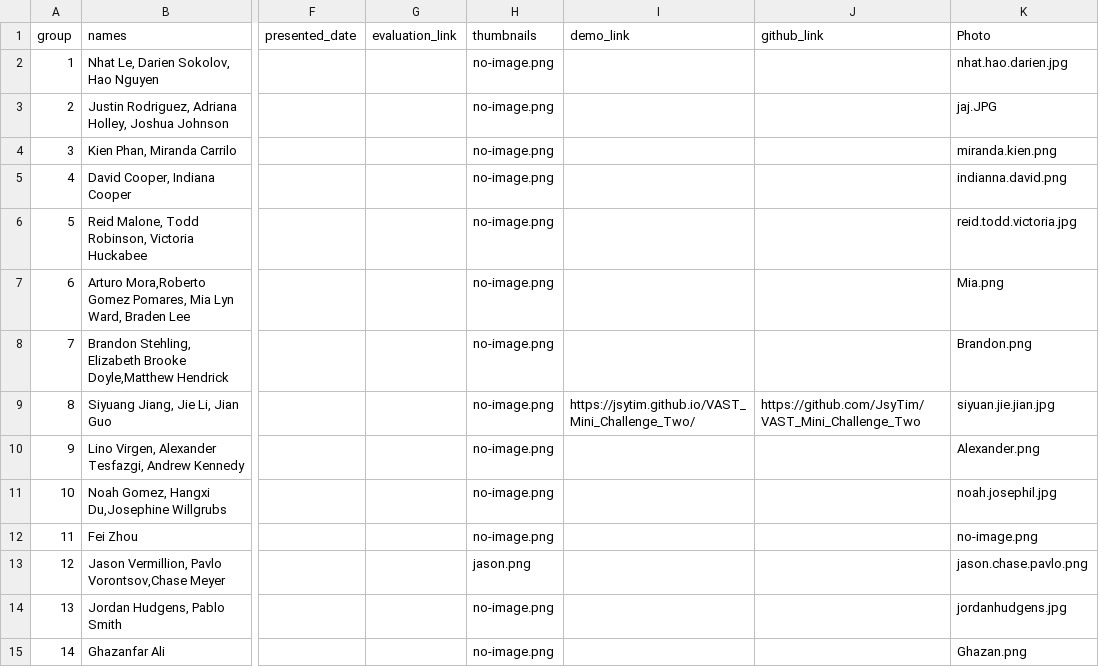
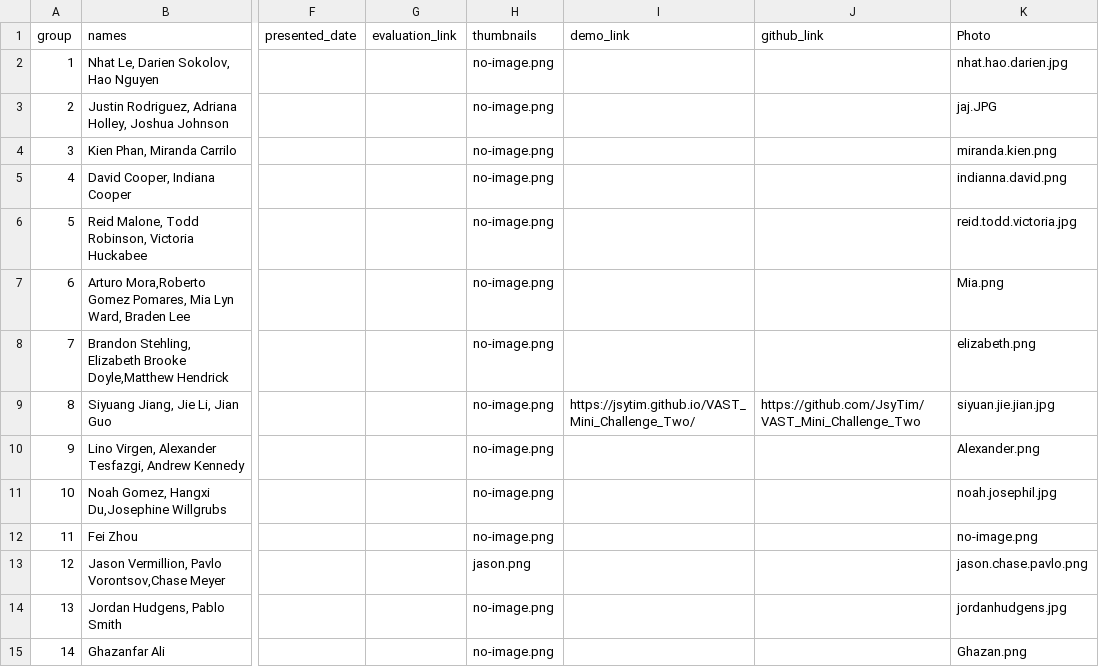
Before and after one commit to iDataVisualizationLab/CS5331_Spring2019, a CSV file: P3/P3Group.csv, drawn as a sheet; only a part is shown, gaps mark what is left out; the diff names each change by its address in the sheet, - before the commit and + after, or states it on an @@ line.

```diff
--- a/P3/P3Group.csv
+++ b/P3/P3Group.csv
-K8 (Photo): Brandon.png
+K8 (Photo): elizabeth.png
```
Also changed, not shown: 2 other files.
